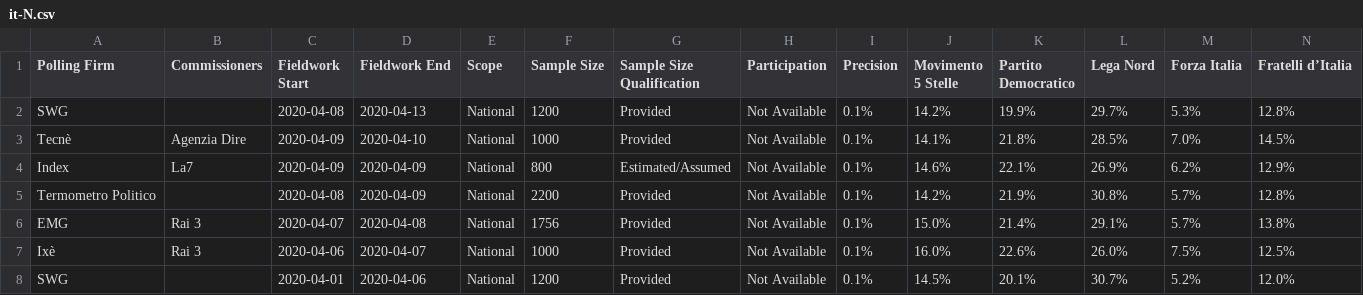
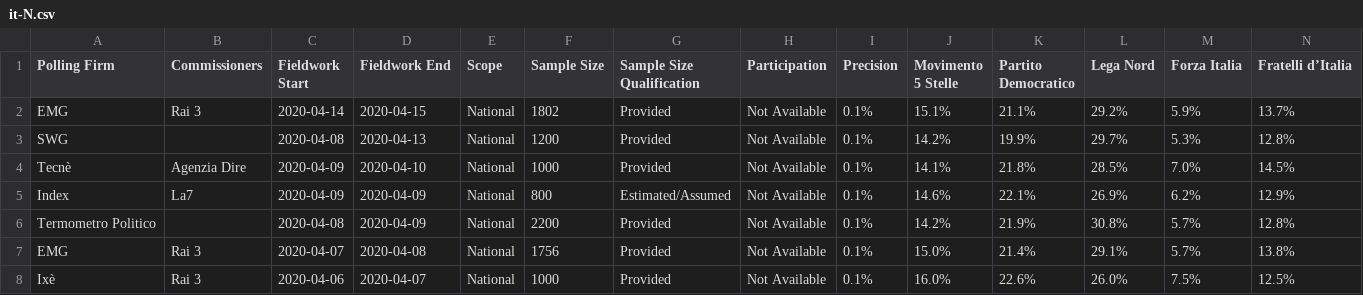
Before and after one commit to filipvanlaenen/eopaod, a CSV file: docs/it-N.csv, drawn as a sheet; only a part is shown; the shorter side is filled out with more unchanged rows; rows hold the shown columns only; the diff names each change by its address in the sheet, - before the commit and + after, or states it on an @@ line.

```diff
--- a/docs/it-N.csv
+++ b/docs/it-N.csv
+row 2: EMG | Rai 3 | 2020-04-14 | 2020-04-15 | National | 1802 | Provided | Not Available | 0.1% | 15.1% | 21.1% | 29.2% | 5.9% | 13.7%
```
Also changed, not shown: docs/ee-N.csv, docs/ee.csv, 7 other files.
